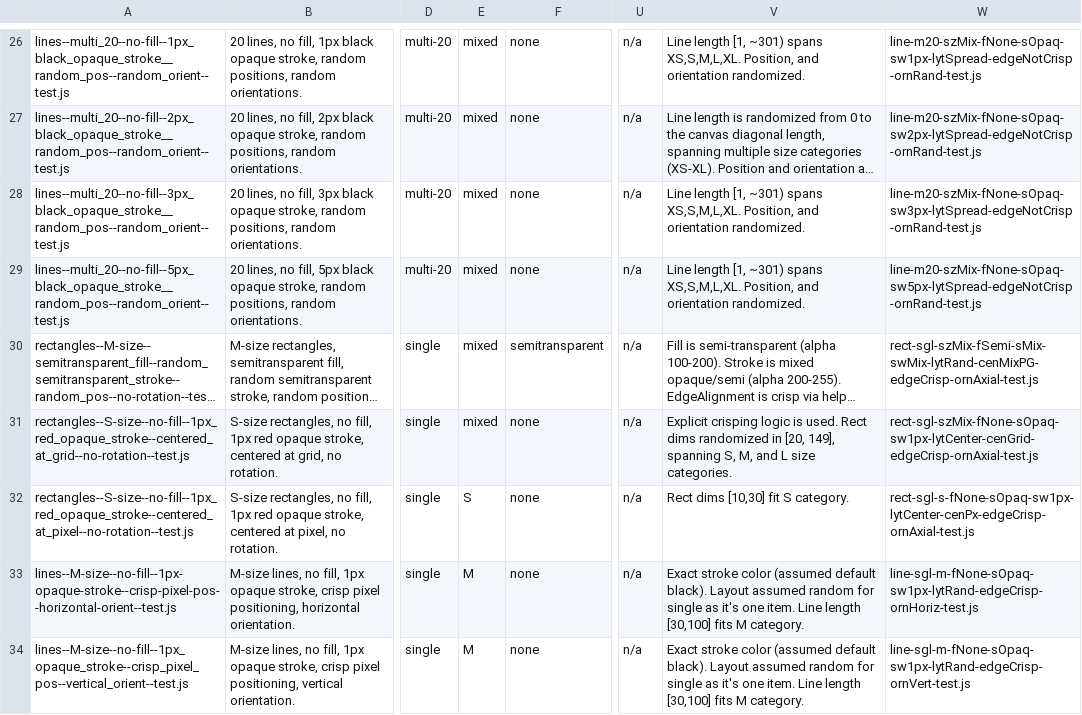
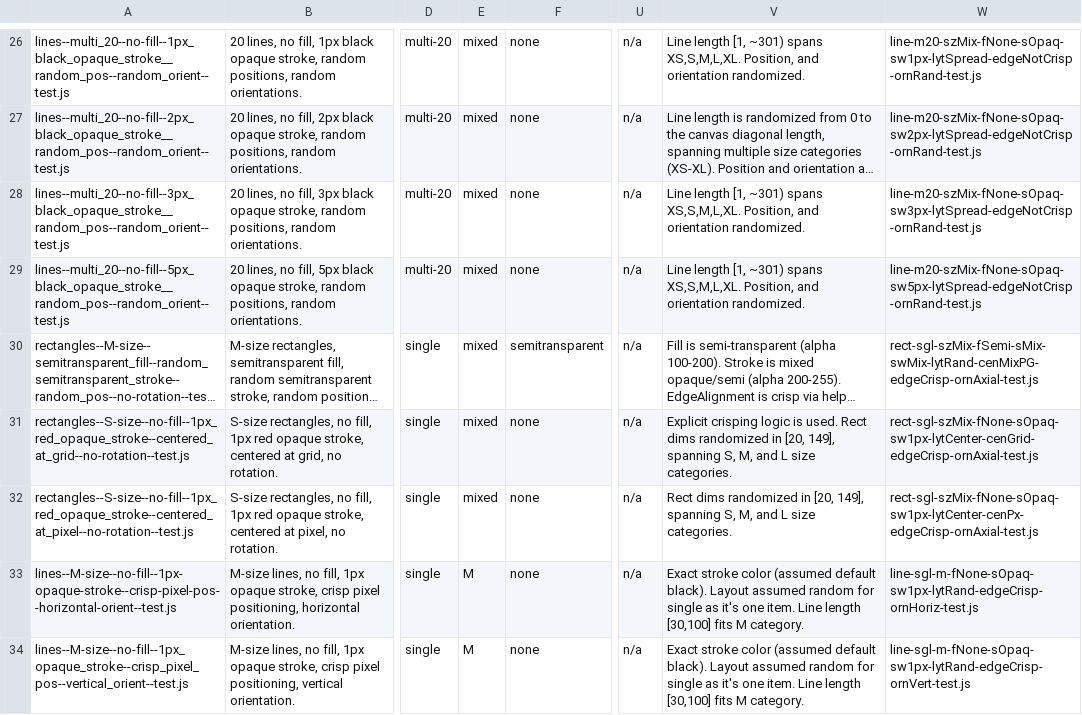
Before and after one commit to davidedc/Minimal-2D-Js-Software-Renderer, a TSV file: test_case_naming_analysis_v19.tsv, drawn as a sheet; only a part is shown, gaps mark what is left out; long unchanged cells end in …; the diff names each change by its address in the sheet, - before the commit and + after, or states it on an @@ line.

Commit message:
correcting/tweaking info and comments about the 31st test i.e. rectangles--S-size--no-fill--1px_red_opaque_stroke--centered_at_pixel--no-rotation--test.js

```diff
--- a/test_case_naming_analysis_v19.tsv
+++ b/test_case_naming_analysis_v19.tsv
-E32: S
+E32: mixed
-V32: Rect dims [10,30] fit S category.
+V32: Rect dims randomized in [20, 149], spanning S, M, and L size categories.
-W32: rect-sgl-s-fNone-sOpaq-sw1px-lytCenter-cenPx-edgeCrisp-ornAxial-test.js
+W32: rect-sgl-szMix-fNone-sOpaq-sw1px-lytCenter-cenPx-edgeCrisp-ornAxial-test.js
```
Also changed, not shown: 1 other file.
